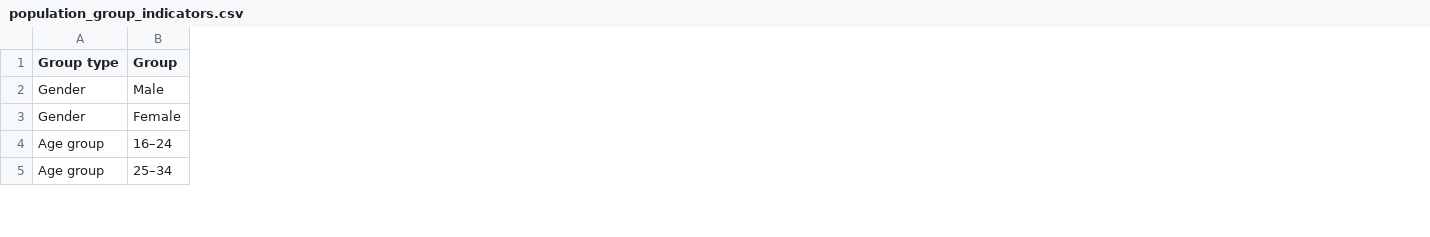
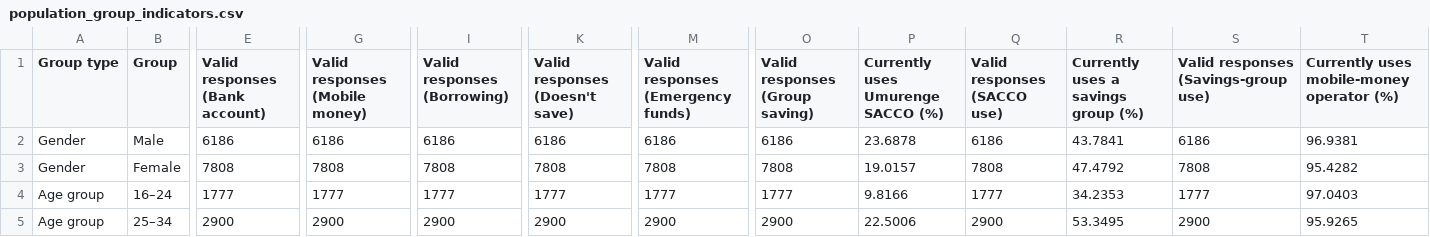
Before and after one commit to eizn2003/nisr-big-data-hackathon-project, a CSV file: data/processed/population_group_indicators.csv, drawn as a sheet; only a part is shown, gaps mark what is left out; the diff covers the shown part only; the diff names each change by its address in the sheet, - before the commit and + after, or states it on an @@ line.

```diff
--- a/data/processed/population_group_indicators.csv
+++ b/data/processed/population_group_indicators.csv
+column E (Valid responses (Bank account)), rows 2-5: 6186 | 7808 | 1777 | 2900
+column G (Valid responses (Mobile money)), rows 2-5: 6186 | 7808 | 1777 | 2900
+column I (Valid responses (Borrowing)), rows 2-5: 6186 | 7808 | 1777 | 2900
+column K (Valid responses (Doesn't save)), rows 2-5: 6186 | 7808 | 1777 | 2900
+column M, rows 1-5: Valid responses (Emergency funds) | 6186 | 7808 | 1777 | 2900
+column O (Valid responses (Group saving)), rows 2-5: 6186 | 7808 | 1777 | 2900
+column P, rows 1-5: Currently uses Umurenge SACCO (%) | 23.6878 | 19.0157 | 9.8166 | 22.5006
+column Q (Valid responses (SACCO use)), rows 2-5: 6186 | 7808 | 1777 | 2900
+column R, rows 1-5: Currently uses a savings group (%) | 43.7841 | 47.4792 | 34.2353 | 53.3495
+column S, rows 1-5: Valid responses (Savings-group use) | 6186 | 7808 | 1777 | 2900
+column T, rows 1-5: Currently uses mobile-money operator (%) | 96.9381 | 95.4282 | 97.0403 | 95.9265
```
Also changed, not shown: 11 added columns and 102 edited cells elsewhere in this file, data/processed/district_financial_inclusion.csv, data/processed/indicator_candidate_register.csv, 37 other files.
